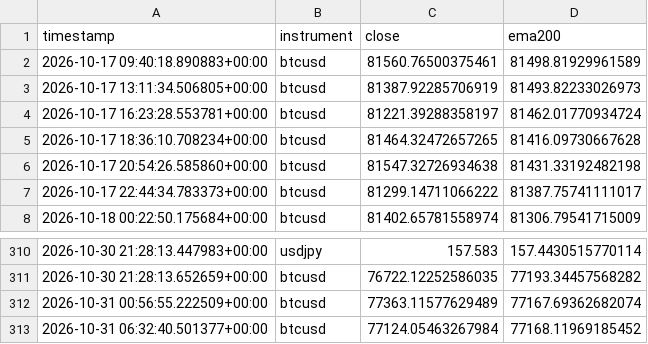
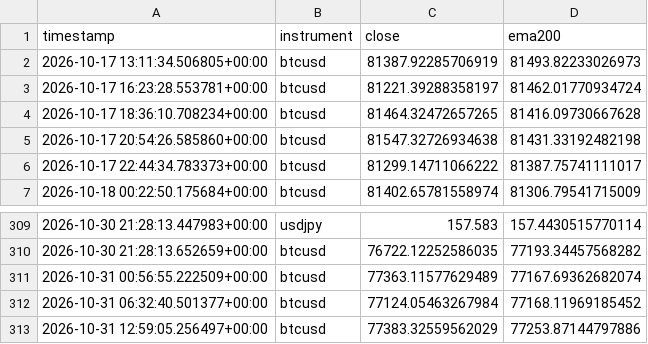
Before and after one commit to Jawa00007/ema-200-cross-alert, a CSV file: data/price_history.csv, drawn as a sheet; only a part is shown, gaps mark what is left out.

```diff
--- a/data/price_history.csv
+++ b/data/price_history.csv
@@ -1,3 +1,2 @@
 timestamp,instrument,close,ema200
-2026-10-17 09:40:18.890883+00:00,btcusd,81560.76500375461,81498.81929961589
 2026-10-17 13:11:34.506805+00:00,btcusd,81387.92285706919,81493.82233026973
@@ -313 +312,2 @@ timestamp,instrument,close,ema200
 2026-10-31 06:32:40.501377+00:00,btcusd,77124.05463267984,77168.11969185452
+2026-10-31 12:59:05.256497+00:00,btcusd,77383.32559562029,77253.87144797886
```
Also changed, not shown: data/crossover_log.csv, 1 other file.
